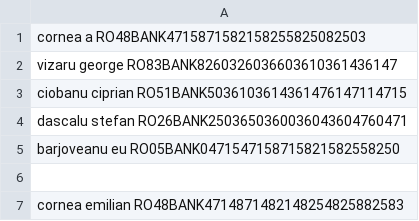
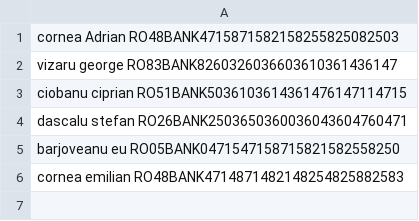
Before and after one commit to CorneaAdrianEmilian/BankApp, a CSV file: BankApp/ConturiBancare.csv, drawn as a sheet.

Commit message:
modificare conturi done

```diff
--- a/BankApp/ConturiBancare.csv
+++ b/BankApp/ConturiBancare.csv
@@ -1,2 +1,2 @@
-cornea a RO48BANK4715871582158255825082503
+cornea Adrian RO48BANK4715871582158255825082503
 vizaru george RO83BANK8260326036603610361436147
@@ -5,3 +5,2 @@ dascalu stefan RO26BANK2503650360036043604760471
 barjoveanu eu RO05BANK0471547158715821582558250
-
 cornea emilian RO48BANK4714871482148254825882583
```
Also changed, not shown: 7 other files.
